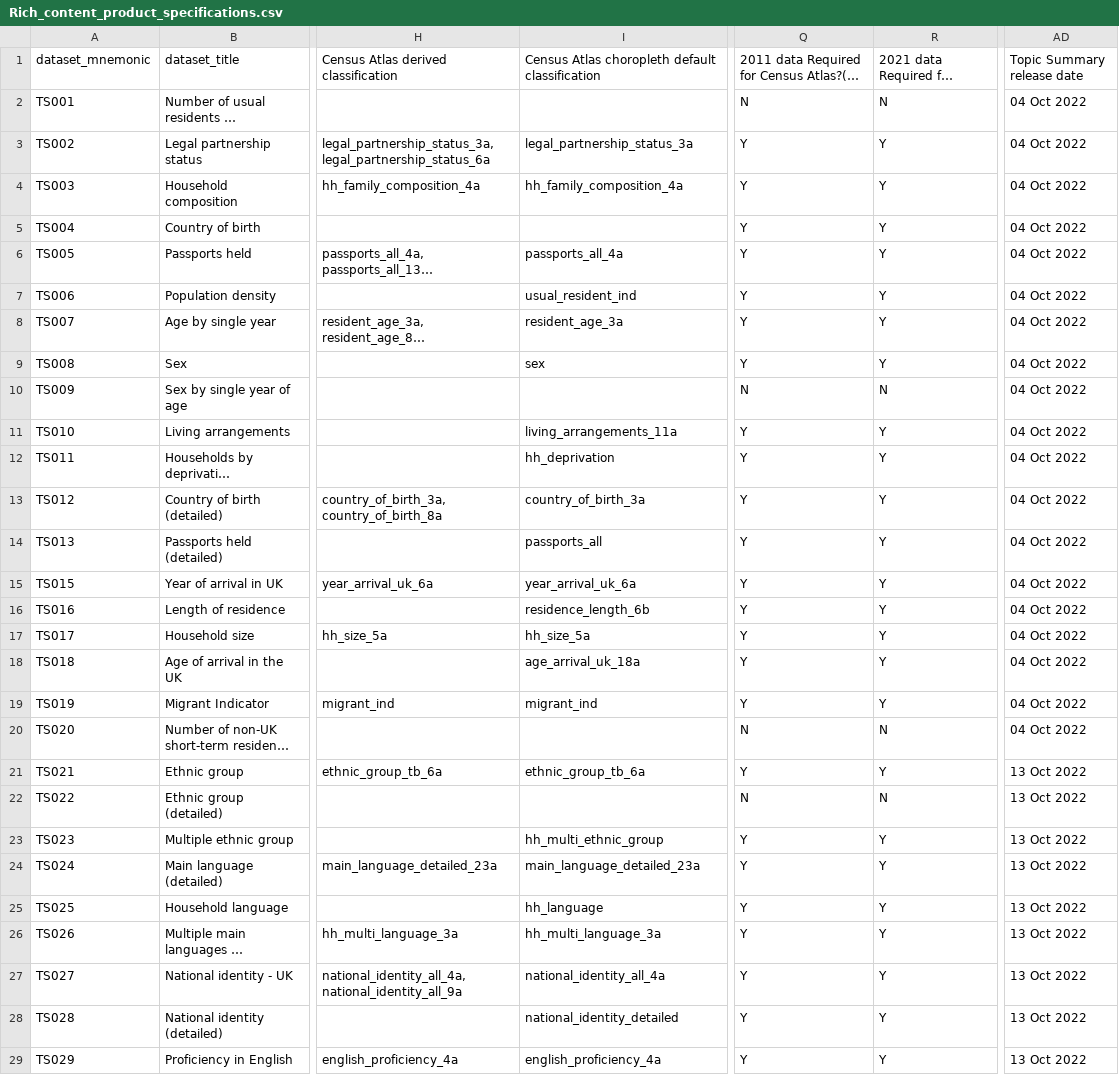
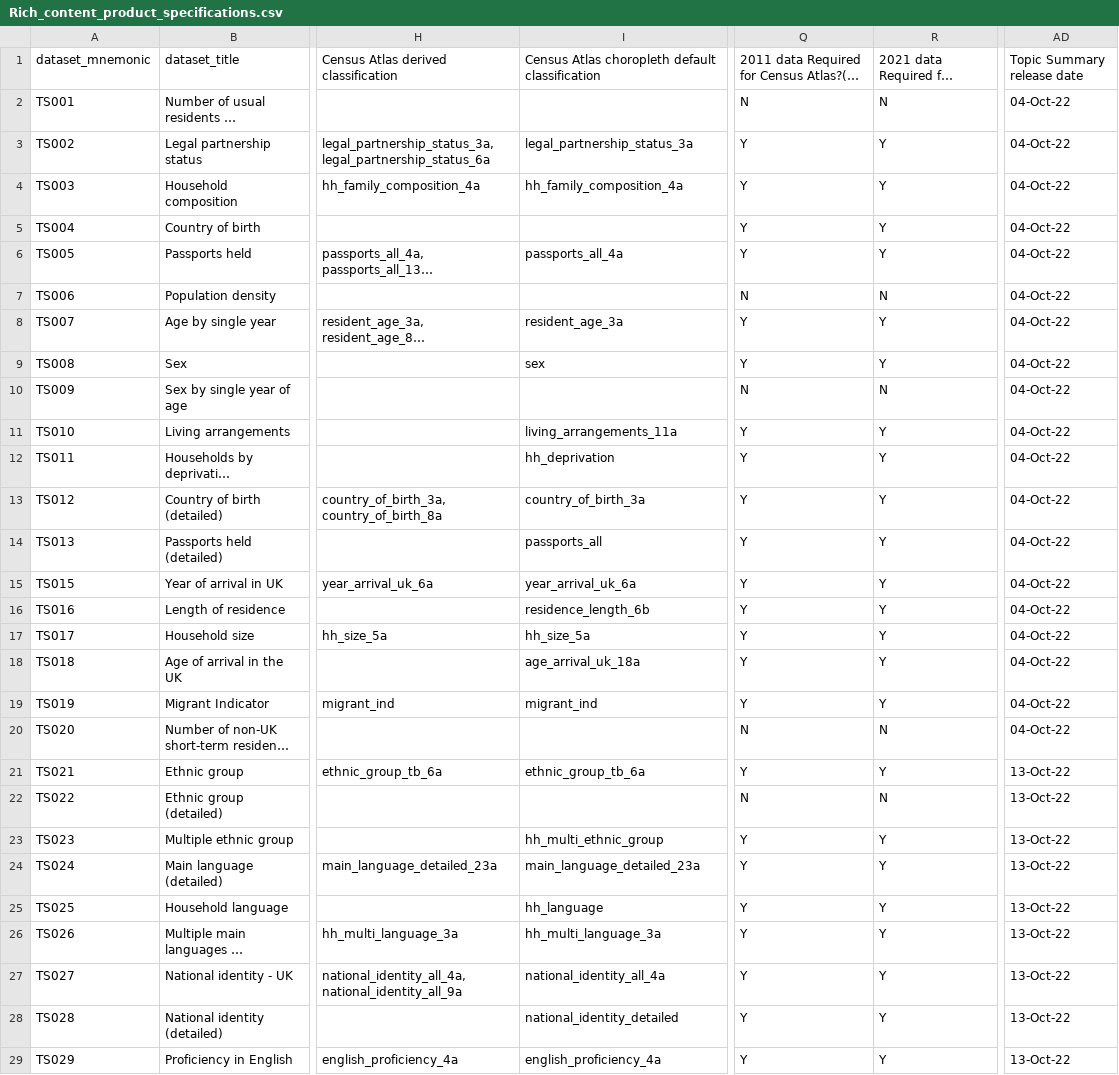
Before and after one commit to ONSdigital/dp-census-atlas, a CSV file: scripts/content/input_metadata_files/Rich_content_product_specifications.csv, drawn as a sheet; only a part is shown, gaps mark what is left out; long unchanged cells end in …; the diff covers the shown part only; the diff names each change by its address in the sheet, - before the commit and + after, or states it on an @@ line.

```diff
--- a/scripts/content/input_metadata_files/Rich_content_product_specifications.csv
+++ b/scripts/content/input_metadata_files/Rich_content_product_specifications.csv
-AD2:AD20: 04 Oct 2022
+AD2:AD20: 04-Oct-22
-I7: usual_resident_ind
+I7: (empty)
-Q7: Y
+Q7: N
-R7: Y
+R7: N
-AD21:AD29: 13 Oct 2022
+AD21:AD29: 13-Oct-22
```
Also changed, not shown: 47 edited cells elsewhere in this file, scripts/content/input_metadata_files/Atlas_legend_strings.csv, scripts/content/input_metadata_files/Atlas_variables_short_descriptions.csv.
